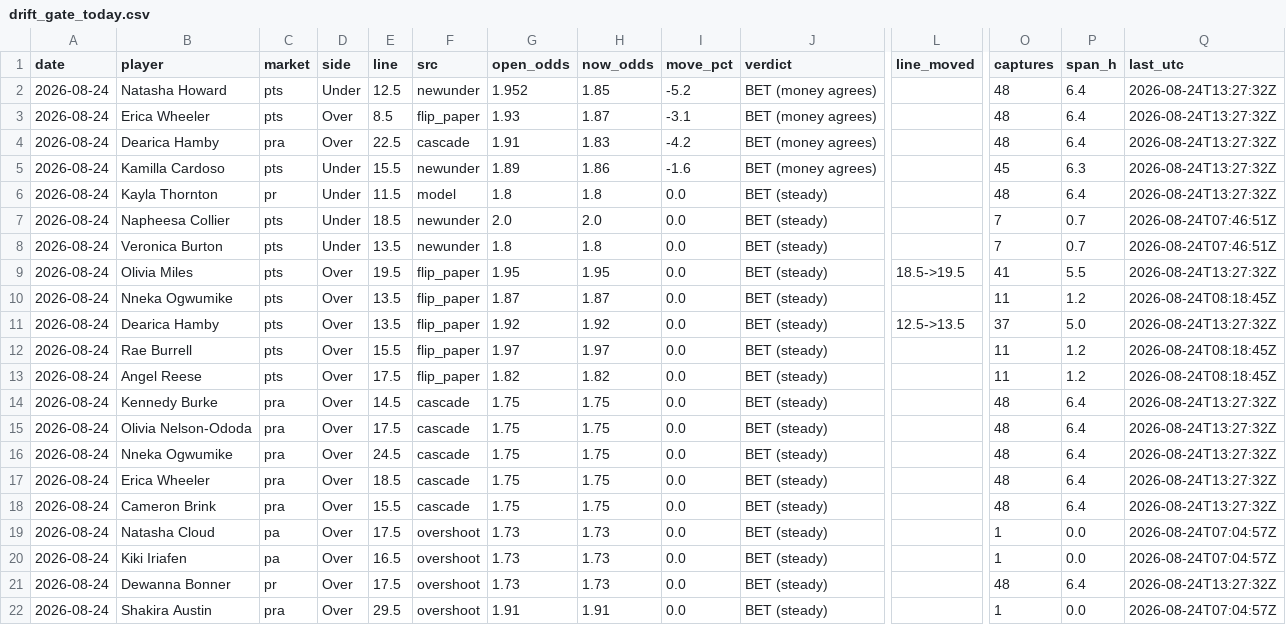
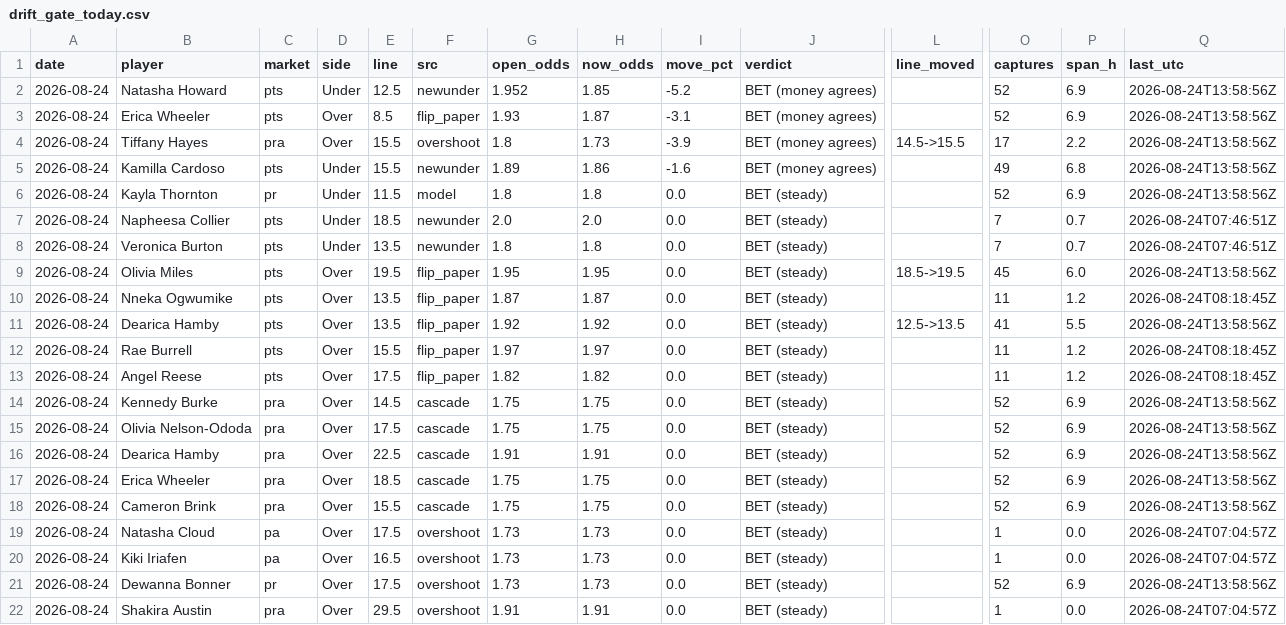
Before and after one commit to JollyChenn/wnba-line-capture, a CSV file: drift_gate_today.csv, drawn as a sheet; only a part is shown, gaps mark what is left out; the diff covers the shown part only; the diff names each change by its address in the sheet, - before the commit and + after, or states it on an @@ line.

```diff
--- a/drift_gate_today.csv
+++ b/drift_gate_today.csv
-O2:O3 (captures): 48
+O2:O3 (captures): 52
-P2:P3 (span_h): 6.4
+P2:P3 (span_h): 6.9
-Q2:Q6 (last_utc): 2026-08-24T13:27:32Z
+Q2:Q6 (last_utc): 2026-08-24T13:58:56Z
-B4 (player): Dearica Hamby
+B4 (player): Tiffany Hayes
-E4 (line): 22.5
+E4 (line): 15.5
-F4 (src): cascade
+F4 (src): overshoot
-G4 (open_odds): 1.91
+G4 (open_odds): 1.8
-H4 (now_odds): 1.83
+H4 (now_odds): 1.73
-I4 (move_pct): -4.2
+I4 (move_pct): -3.9
-L4 (line_moved): (empty)
+L4 (line_moved): 14.5->15.5
-O4 (captures): 48
+O4 (captures): 17
-P4 (span_h): 6.4
+P4 (span_h): 2.2
-O5 (captures): 45
+O5 (captures): 49
-P5 (span_h): 6.3
+P5 (span_h): 6.8
-O6 (captures): 48
+O6 (captures): 52
-P6 (span_h): 6.4
+P6 (span_h): 6.9
-O9 (captures): 41
+O9 (captures): 45
-P9 (span_h): 5.5
+P9 (span_h): 6.0
-Q9 (last_utc): 2026-08-24T13:27:32Z
+Q9 (last_utc): 2026-08-24T13:58:56Z
-O11 (captures): 37
+O11 (captures): 41
-P11 (span_h): 5.0
+P11 (span_h): 5.5
-Q11 (last_utc): 2026-08-24T13:27:32Z
+Q11 (last_utc): 2026-08-24T13:58:56Z
-O14:O18 (captures): 48
+O14:O18 (captures): 52
-P14:P18 (span_h): 6.4
+P14:P18 (span_h): 6.9
-Q14:Q18 (last_utc): 2026-08-24T13:27:32Z
+Q14:Q18 (last_utc): 2026-08-24T13:58:56Z
-B16 (player): Nneka Ogwumike
+B16 (player): Dearica Hamby
-E16 (line): 24.5
+E16 (line): 22.5
-G16 (open_odds): 1.75
+G16 (open_odds): 1.91
-H16 (now_odds): 1.75
+H16 (now_odds): 1.91
-O21 (captures): 48
+O21 (captures): 52
-P21 (span_h): 6.4
+P21 (span_h): 6.9
-Q21 (last_utc): 2026-08-24T13:27:32Z
+Q21 (last_utc): 2026-08-24T13:58:56Z
```
Also changed, not shown: 2 added rows, 2 removed rows and 36 edited cells elsewhere in this file, fade_paper.csv, 5 other files.
